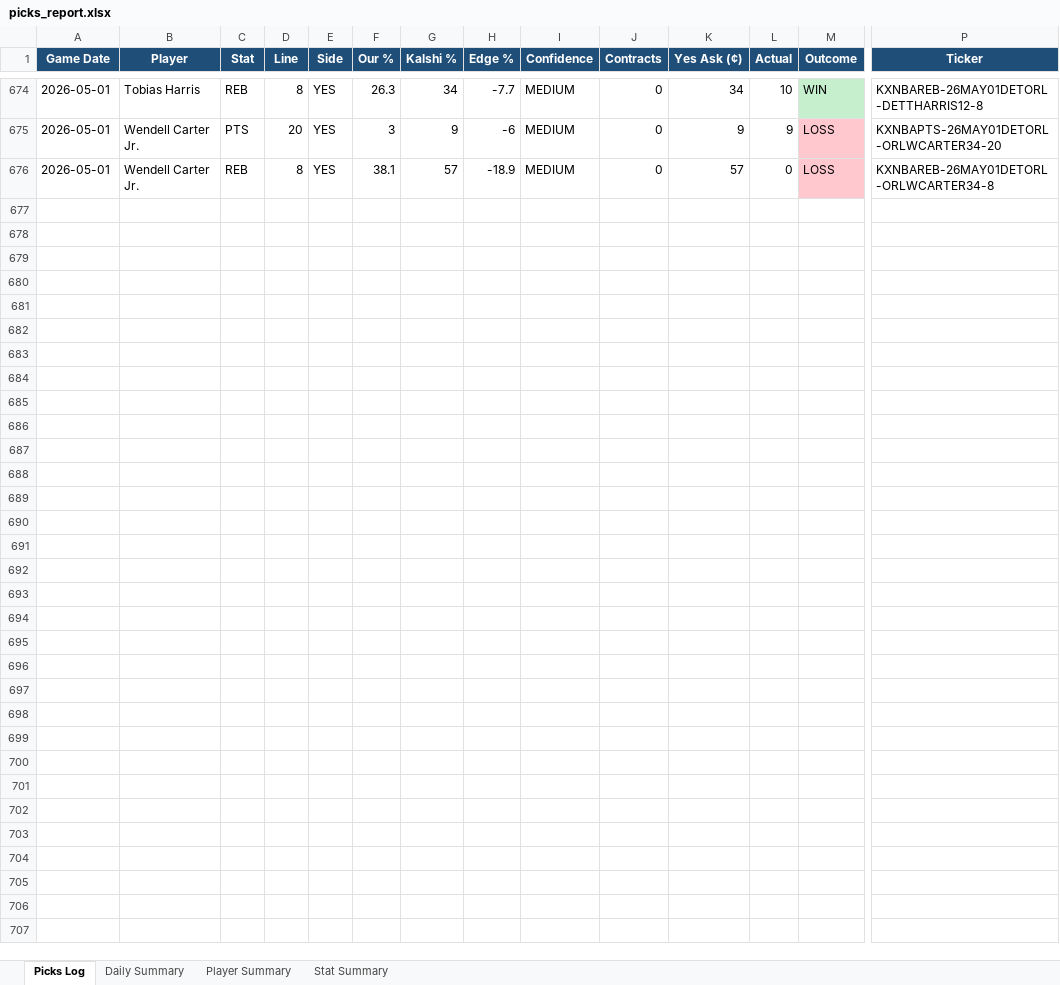
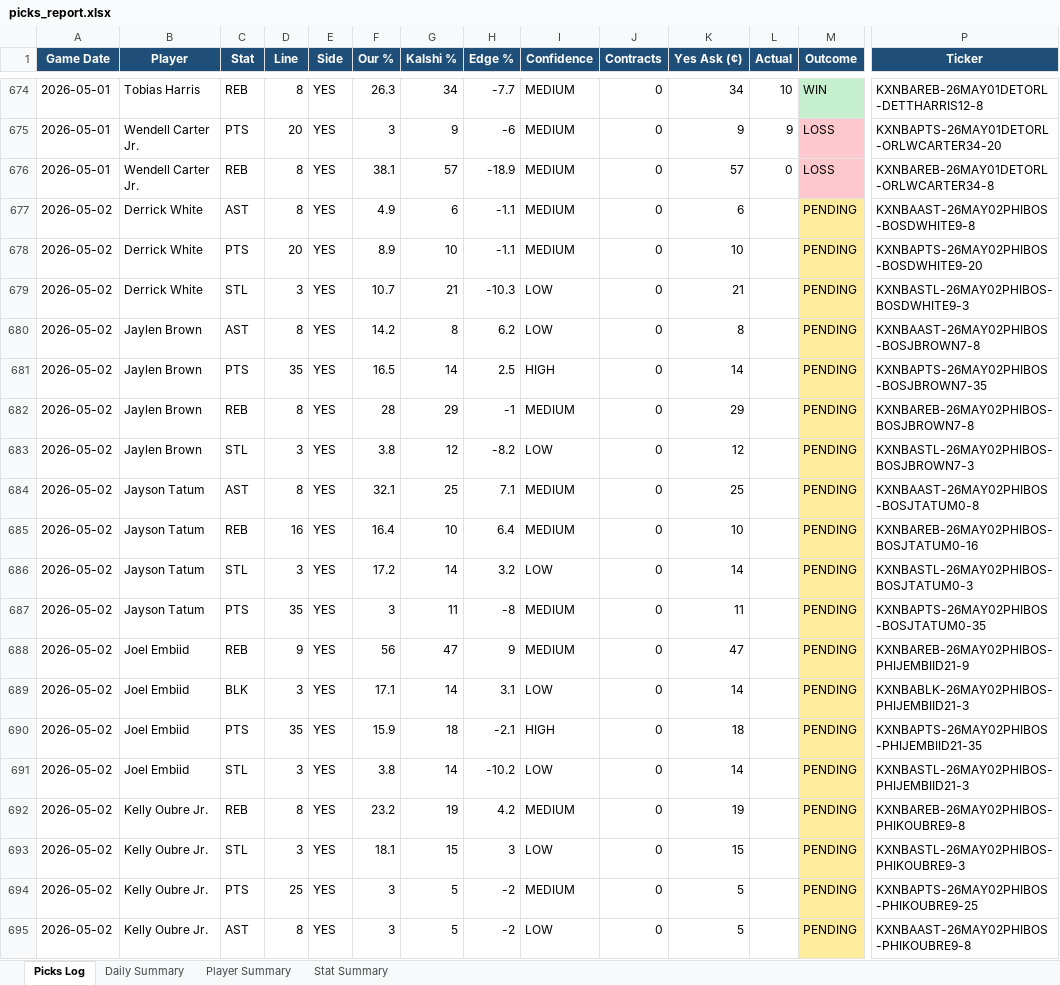
Before and after one commit to aaronwadhwa12/kalshi, an Excel workbook: results/picks_report.xlsx, sheet Picks Log, drawn as a sheet; only a part is shown, gaps mark what is left out; values as stored, in another font and other column widths than the file's, no borders; rows hold the shown columns only; the diff covers the shown part only; the diff names each change by its address in the sheet, - before the commit and + after, or states it on an @@ line.

```diff
--- a/results/picks_report.xlsx (sheet Picks Log)
+++ b/results/picks_report.xlsx (sheet Picks Log)
+row 677: 2026-05-02 | Derrick White | AST | 8 | YES | 4.9 | 6 | -1.1 | MEDIUM | 0 | 6 |  | PENDING | KXNBAAST-26MAY02PHIBOS-BOSDWHITE9-8
+row 678: 2026-05-02 | Derrick White | PTS | 20 | YES | 8.9 | 10 | -1.1 | MEDIUM | 0 | 10 |  | PENDING | KXNBAPTS-26MAY02PHIBOS-BOSDWHITE9-20
+row 679: 2026-05-02 | Derrick White | STL | 3 | YES | 10.7 | 21 | -10.3 | LOW | 0 | 21 |  | PENDING | KXNBASTL-26MAY02PHIBOS-BOSDWHITE9-3
+row 680: 2026-05-02 | Jaylen Brown | AST | 8 | YES | 14.2 | 8 | 6.2 | LOW | 0 | 8 |  | PENDING | KXNBAAST-26MAY02PHIBOS-BOSJBROWN7-8
+row 681: 2026-05-02 | Jaylen Brown | PTS | 35 | YES | 16.5 | 14 | 2.5 | HIGH | 0 | 14 |  | PENDING | KXNBAPTS-26MAY02PHIBOS-BOSJBROWN7-35
+row 682: 2026-05-02 | Jaylen Brown | REB | 8 | YES | 28 | 29 | -1 | MEDIUM | 0 | 29 |  | PENDING | KXNBAREB-26MAY02PHIBOS-BOSJBROWN7-8
+row 683: 2026-05-02 | Jaylen Brown | STL | 3 | YES | 3.8 | 12 | -8.2 | LOW | 0 | 12 |  | PENDING | KXNBASTL-26MAY02PHIBOS-BOSJBROWN7-3
+row 684: 2026-05-02 | Jayson Tatum | AST | 8 | YES | 32.1 | 25 | 7.1 | MEDIUM | 0 | 25 |  | PENDING | KXNBAAST-26MAY02PHIBOS-BOSJTATUM0-8
+row 685: 2026-05-02 | Jayson Tatum | REB | 16 | YES | 16.4 | 10 | 6.4 | MEDIUM | 0 | 10 |  | PENDING | KXNBAREB-26MAY02PHIBOS-BOSJTATUM0-16
+row 686: 2026-05-02 | Jayson Tatum | STL | 3 | YES | 17.2 | 14 | 3.2 | LOW | 0 | 14 |  | PENDING | KXNBASTL-26MAY02PHIBOS-BOSJTATUM0-3
+row 687: 2026-05-02 | Jayson Tatum | PTS | 35 | YES | 3 | 11 | -8 | MEDIUM | 0 | 11 |  | PENDING | KXNBAPTS-26MAY02PHIBOS-BOSJTATUM0-35
+row 688: 2026-05-02 | Joel Embiid | REB | 9 | YES | 56 | 47 | 9 | MEDIUM | 0 | 47 |  | PENDING | KXNBAREB-26MAY02PHIBOS-PHIJEMBIID21-9
+row 689: 2026-05-02 | Joel Embiid | BLK | 3 | YES | 17.1 | 14 | 3.1 | LOW | 0 | 14 |  | PENDING | KXNBABLK-26MAY02PHIBOS-PHIJEMBIID21-3
+row 690: 2026-05-02 | Joel Embiid | PTS | 35 | YES | 15.9 | 18 | -2.1 | HIGH | 0 | 18 |  | PENDING | KXNBAPTS-26MAY02PHIBOS-PHIJEMBIID21-35
+row 691: 2026-05-02 | Joel Embiid | STL | 3 | YES | 3.8 | 14 | -10.2 | LOW | 0 | 14 |  | PENDING | KXNBASTL-26MAY02PHIBOS-PHIJEMBIID21-3
+row 692: 2026-05-02 | Kelly Oubre Jr. | REB | 8 | YES | 23.2 | 19 | 4.2 | MEDIUM | 0 | 19 |  | PENDING | KXNBAREB-26MAY02PHIBOS-PHIKOUBRE9-8
+row 693: 2026-05-02 | Kelly Oubre Jr. | STL | 3 | YES | 18.1 | 15 | 3 | LOW | 0 | 15 |  | PENDING | KXNBASTL-26MAY02PHIBOS-PHIKOUBRE9-3
+row 694: 2026-05-02 | Kelly Oubre Jr. | PTS | 25 | YES | 3 | 5 | -2 | MEDIUM | 0 | 5 |  | PENDING | KXNBAPTS-26MAY02PHIBOS-PHIKOUBRE9-25
+row 695: 2026-05-02 | Kelly Oubre Jr. | AST | 8 | YES | 3 | 5 | -2 | LOW | 0 | 5 |  | PENDING | KXNBAAST-26MAY02PHIBOS-PHIKOUBRE9-8
```
Also changed, not shown: 20 added rows elsewhere in this sheet, sheet Player Summary, sheet Daily Summary, sheet Stat Summary.
